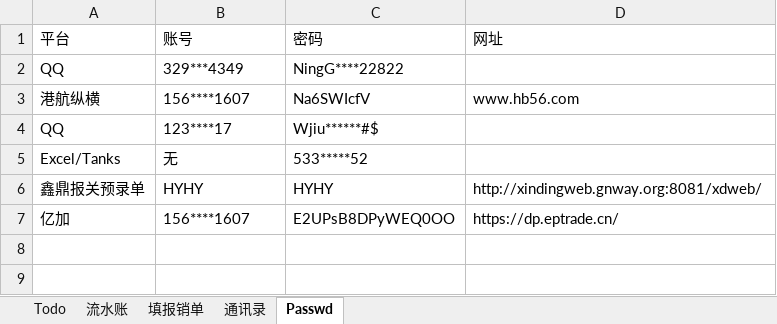
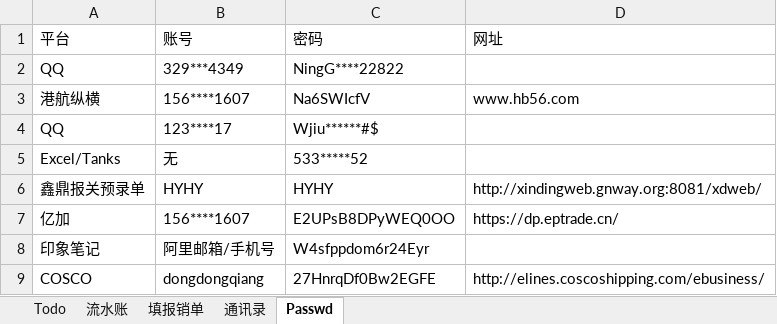
Before and after one commit to ColorfullyZhang/rang, an Excel workbook: co-honour/Notebook.xlsx, sheet Passwd, drawn as a sheet; values as stored, in another font and other column widths than the file's, no borders; table styles not drawn; the diff names each change by its address in the sheet, - before the commit and + after, or states it on an @@ line.

```diff
--- a/co-honour/Notebook.xlsx (sheet Passwd)
+++ b/co-honour/Notebook.xlsx (sheet Passwd)
+row 8: 印象笔记 | 阿里邮箱/手机号 | W4sfppdom6r24Eyr
+row 9: COSCO | dongdongqiang | 27HnrqDf0Bw2EGFE | http://elines.coscoshipping.com/ebusiness/
```
Also changed, not shown: sheet Todo, 1 other file.
